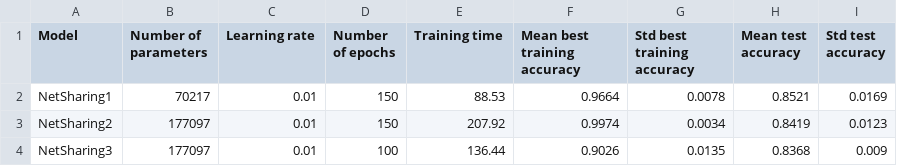
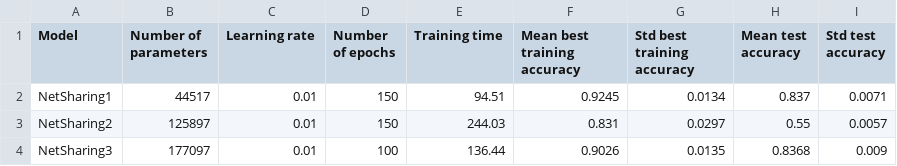
Before and after one commit to ClaireCp/ee559_p1, a CSV file: weightsharing.csv, drawn as a sheet.

```diff
--- a/weightsharing.csv
+++ b/weightsharing.csv
@@ -1,4 +1,4 @@
 Model,Number of parameters,Learning rate,Number of epochs,Training time,Mean best training accuracy,Std best training accuracy,Mean test accuracy,Std test accuracy
-NetSharing1,70217,0.01,150,88.53,0.9664,0.0078,0.8521,0.0169
-NetSharing2,177097,0.01,150,207.92,0.9974,0.0034,0.8419,0.0123
+NetSharing1,44517,0.01,150,94.51,0.9245,0.0134,0.837,0.0071
+NetSharing2,125897,0.01,150,244.03,0.831,0.0297,0.55,0.0057
 NetSharing3,177097,0.01,100,136.44,0.9026,0.0135,0.8368,0.009
```
Also changed, not shown: 2channels1image.csv, auxiliary_losses.csv, 6 other files.
